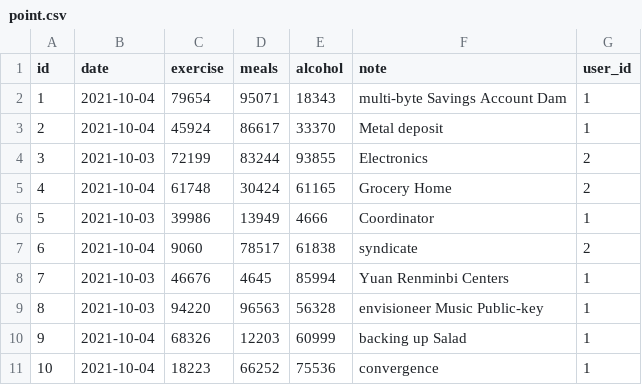
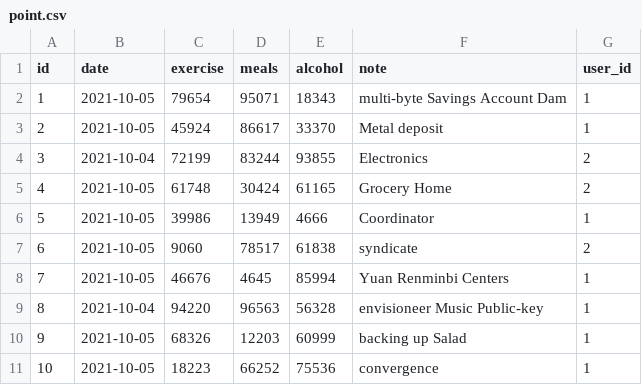
Before and after one commit to ThuanNP/twenty-one-points, a CSV file: src/main/resources/config/liquibase/fake-data/point.csv, drawn as a sheet.

```diff
--- a/src/main/resources/config/liquibase/fake-data/point.csv
+++ b/src/main/resources/config/liquibase/fake-data/point.csv
@@ -1,11 +1,11 @@
 id;date;exercise;meals;alcohol;note;user_id
-1;2021-10-04;79654;95071;18343;multi-byte Savings Account Dam;1
-2;2021-10-04;45924;86617;33370;Metal deposit;1
-3;2021-10-03;72199;83244;93855;Electronics;2
-4;2021-10-04;61748;30424;61165;Grocery Home;2
-5;2021-10-03;39986;13949;4666;Coordinator;1
-6;2021-10-04;9060;78517;61838;syndicate;2
-7;2021-10-03;46676;4645;85994;Yuan Renminbi Centers;1
-8;2021-10-03;94220;96563;56328;envisioneer Music Public-key;1
-9;2021-10-04;68326;12203;60999;backing up Salad;1
-10;2021-10-04;18223;66252;75536;convergence;1
+1;2021-10-05;79654;95071;18343;multi-byte Savings Account Dam;1
+2;2021-10-05;45924;86617;33370;Metal deposit;1
+3;2021-10-04;72199;83244;93855;Electronics;2
+4;2021-10-05;61748;30424;61165;Grocery Home;2
+5;2021-10-05;39986;13949;4666;Coordinator;1
+6;2021-10-05;9060;78517;61838;syndicate;2
+7;2021-10-05;46676;4645;85994;Yuan Renminbi Centers;1
+8;2021-10-04;94220;96563;56328;envisioneer Music Public-key;1
+9;2021-10-05;68326;12203;60999;backing up Salad;1
+10;2021-10-05;18223;66252;75536;convergence;1
```
Also changed, not shown: src/main/resources/config/liquibase/fake-data/blood_pressure.csv, src/main/resources/config/liquibase/fake-data/weight.csv, 15 other files.
